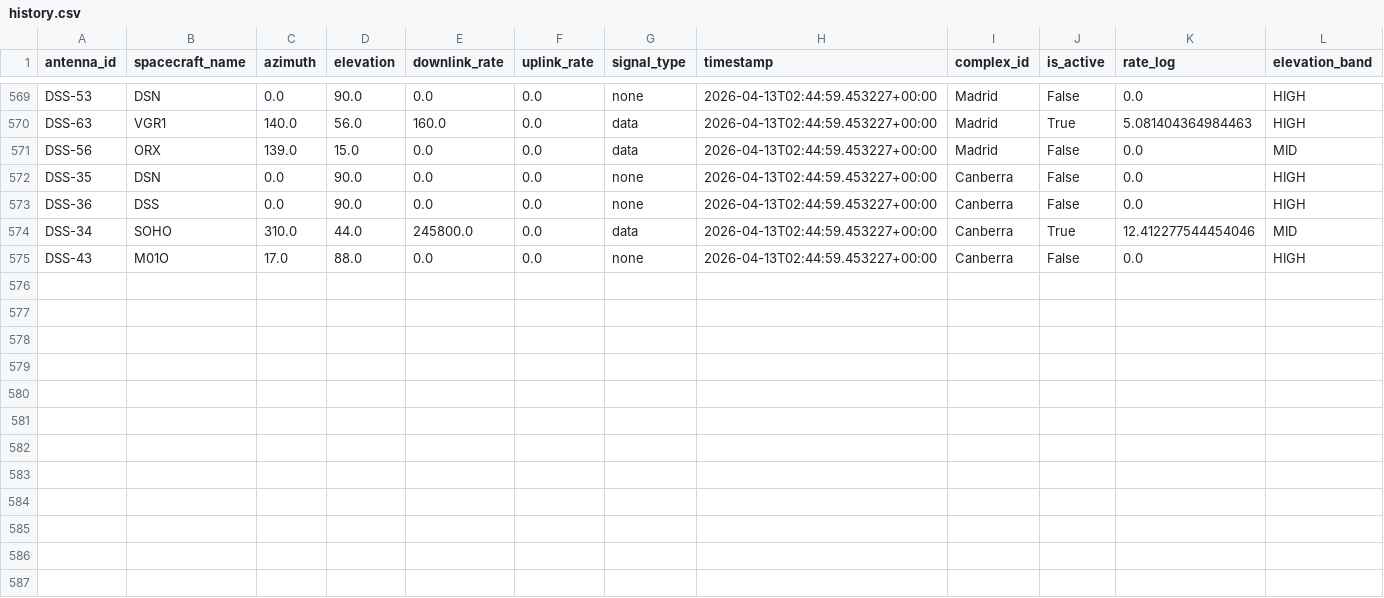
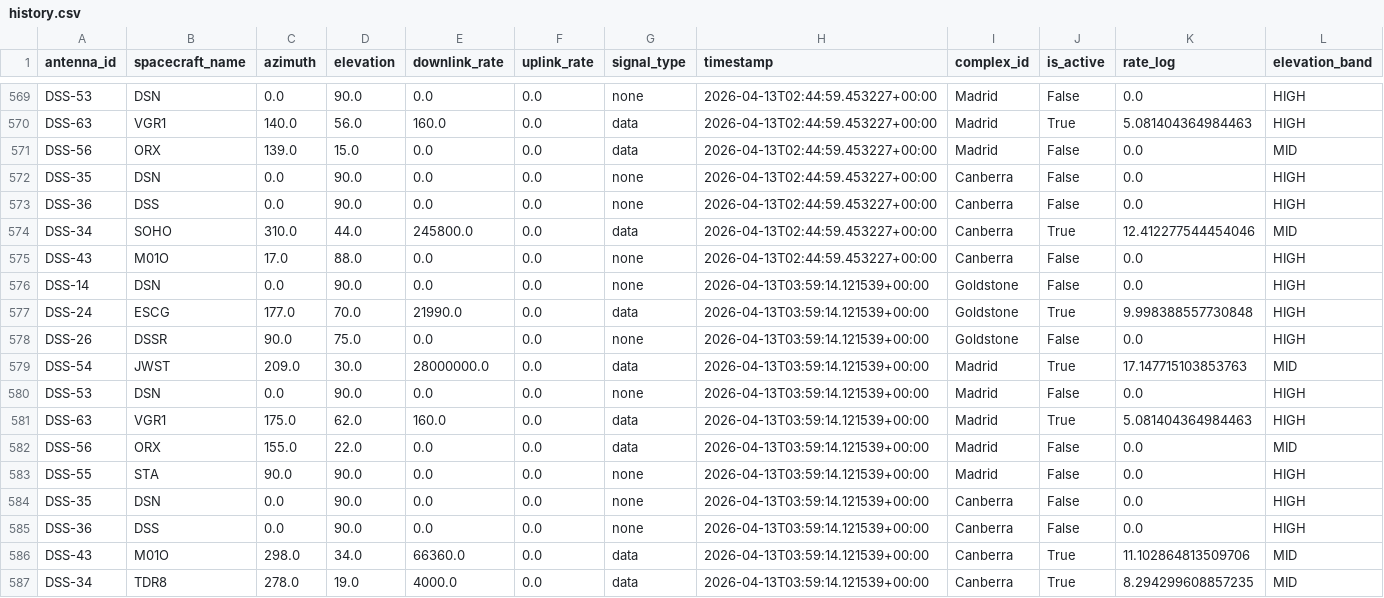
Before and after one commit to nyandajr/dsn-anomaly-tracker, a CSV file: data/history.csv, drawn as a sheet; only a part is shown, gaps mark what is left out; rows hold the shown columns only; the diff names each change by its address in the sheet, - before the commit and + after, or states it on an @@ line.

```diff
--- a/data/history.csv
+++ b/data/history.csv
+row 576: DSS-14 | DSN | 0.0 | 90.0 | 0.0 | 0.0 | none | 2026-04-13T03:59:14.121539+00:00 | Goldstone | False | 0.0 | HIGH
+row 577: DSS-24 | ESCG | 177.0 | 70.0 | 21990.0 | 0.0 | data | 2026-04-13T03:59:14.121539+00:00 | Goldstone | True | 9.998388557730848 | HIGH
+row 578: DSS-26 | DSSR | 90.0 | 75.0 | 0.0 | 0.0 | none | 2026-04-13T03:59:14.121539+00:00 | Goldstone | False | 0.0 | HIGH
+row 579: DSS-54 | JWST | 209.0 | 30.0 | 28000000.0 | 0.0 | data | 2026-04-13T03:59:14.121539+00:00 | Madrid | True | 17.147715103853763 | MID
+row 580: DSS-53 | DSN | 0.0 | 90.0 | 0.0 | 0.0 | none | 2026-04-13T03:59:14.121539+00:00 | Madrid | False | 0.0 | HIGH
+row 581: DSS-63 | VGR1 | 175.0 | 62.0 | 160.0 | 0.0 | data | 2026-04-13T03:59:14.121539+00:00 | Madrid | True | 5.081404364984463 | HIGH
+row 582: DSS-56 | ORX | 155.0 | 22.0 | 0.0 | 0.0 | data | 2026-04-13T03:59:14.121539+00:00 | Madrid | False | 0.0 | MID
+row 583: DSS-55 | STA | 90.0 | 90.0 | 0.0 | 0.0 | none | 2026-04-13T03:59:14.121539+00:00 | Madrid | False | 0.0 | HIGH
+row 584: DSS-35 | DSN | 0.0 | 90.0 | 0.0 | 0.0 | none | 2026-04-13T03:59:14.121539+00:00 | Canberra | False | 0.0 | HIGH
+row 585: DSS-36 | DSS | 0.0 | 90.0 | 0.0 | 0.0 | none | 2026-04-13T03:59:14.121539+00:00 | Canberra | False | 0.0 | HIGH
+row 586: DSS-43 | M01O | 298.0 | 34.0 | 66360.0 | 0.0 | data | 2026-04-13T03:59:14.121539+00:00 | Canberra | True | 11.102864813509706 | MID
+row 587: DSS-34 | TDR8 | 278.0 | 19.0 | 4000.0 | 0.0 | data | 2026-04-13T03:59:14.121539+00:00 | Canberra | True | 8.294299608857235 | MID
```
Also changed, not shown: 2 other files.
